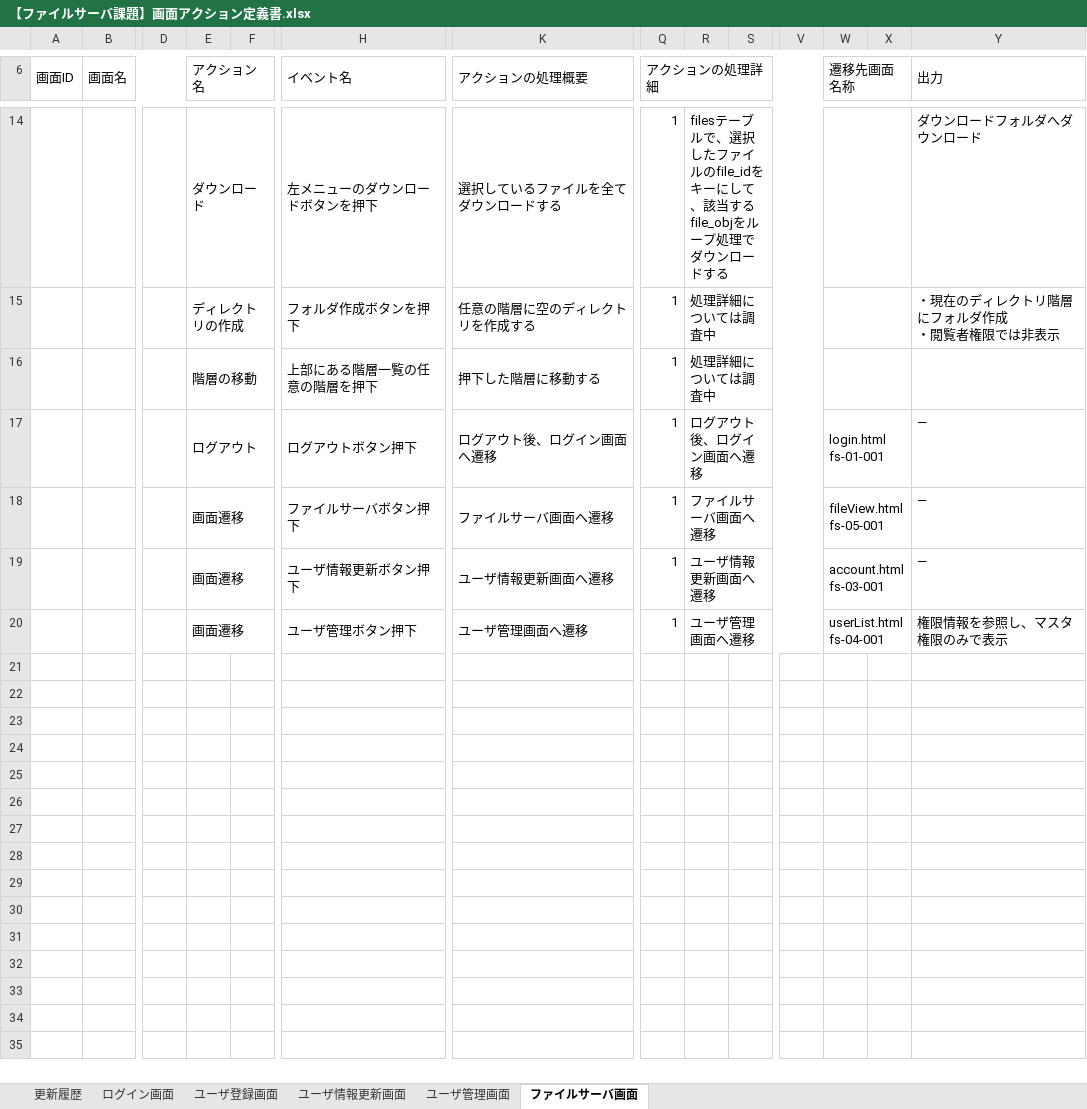
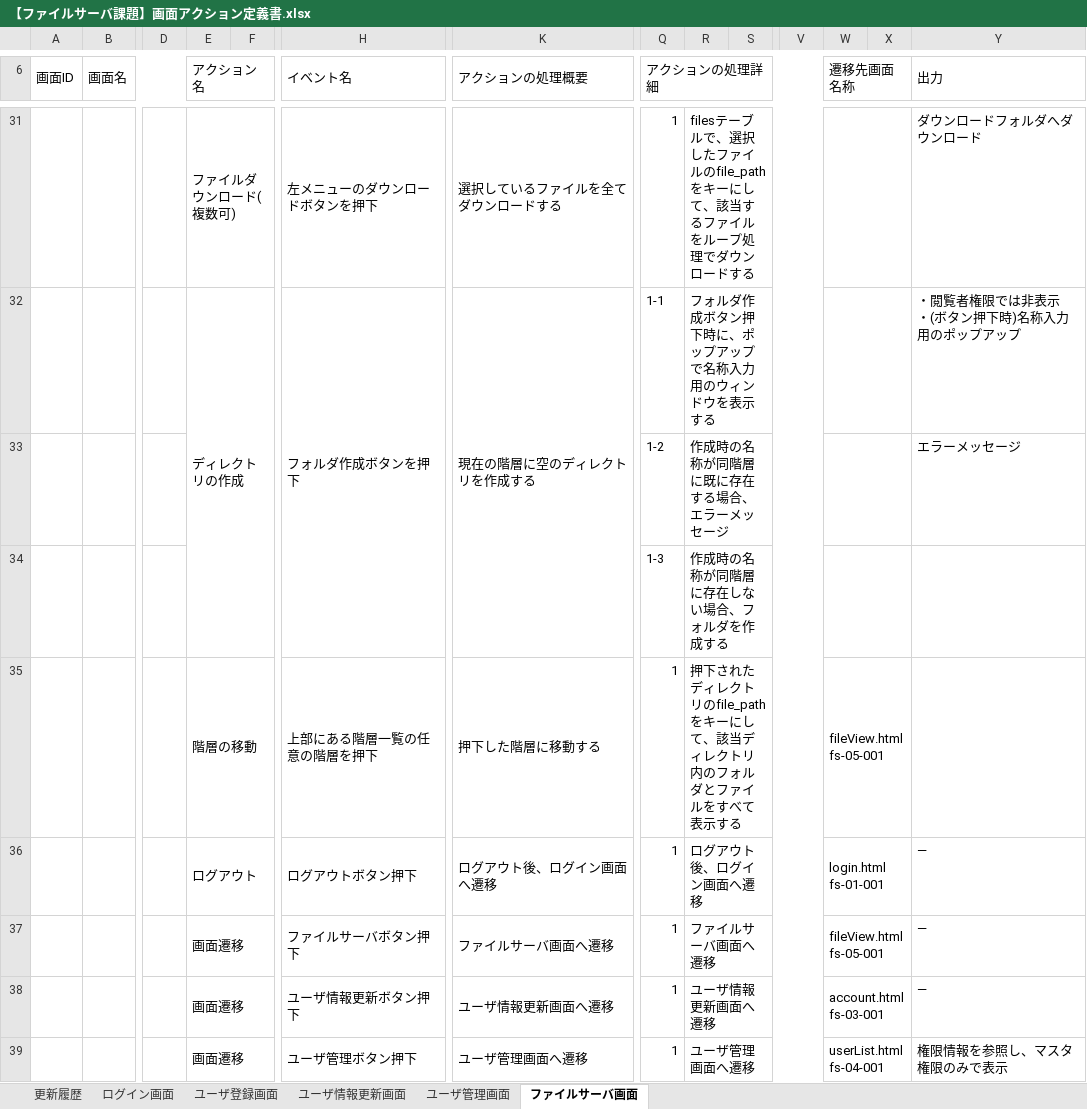
Before and after one commit to hirane/spring-project, an Excel workbook: document/【ファイルサーバ課題】画面アクション定義書.xlsx, sheet ファイルサーバ画面, drawn as a sheet; only a part is shown, gaps mark what is left out; values as stored, in another font and other column widths than the file's, no cell formats; removed rows and columns are numbered as before the commit, all else as after; rows hold the shown columns only; ↵ is a line break in a cell; the diff covers the shown part only; the diff names each change by its address in the sheet, - before the commit and + after, or states it on an @@ line.

```diff
--- a/document/【ファイルサーバ課題】画面アクション定義書.xlsx (sheet ファイルサーバ画面)
+++ b/document/【ファイルサーバ課題】画面アクション定義書.xlsx (sheet ファイルサーバ画面)
-E31 (アクション名): ダウンロード
+E31 (アクション名): ファイルダウンロード(複数可)
-R31: …ァイルのfile_idをキーにして、該当するfile_objをループ…
+R31: …ァイルのfile_pathをキーにして、該当するファイルをループ…
-row 15:  |  |  | ディレクトリの作成 |  | フォルダ作成ボタンを押下 | 任意の階層に空のディレクトリを作成する | 1 | 処理詳細については調査中 |  |  |  |  | ・現在のディレクトリ階層にフォルダ作成 ↵ ・閲覧者権限では非表示
+row 32:  |  |  | ディレクトリの作成 |  | フォルダ作成ボタンを押下 | 現在の階層に空のディレクトリを作成する | 1-1 | フォルダ作成ボタン押下時に、ポップアップで名称入力用のウィンドウを表示する |  |  |  |  | ・閲覧者権限では非表示 ↵ ・(ボタン押下時)名称入力用のポップアップ
+row 33:  |  |  |  |  |  |  | 1-2 | 作成時の名称が同階層に既に存在する場合、エラーメッセージ |  |  |  |  | エラーメッセージ
+row 34:  |  |  |  |  |  |  | 1-3 | 作成時の名称が同階層に存在しない場合、フォルダを作成する
-R35: 処理詳細については調査中
+R35: 押下されたディレクトリのfile_pathをキーにして、該当ディレクトリ内のフォルダとファイルをすべて表示する
-W35 (遷移先画面名称): (empty)
+W35 (遷移先画面名称): fileView.html ↵ fs-05-001
```
Also changed, not shown: 18 added rows, 1 removed row and 17 edited cells elsewhere in this sheet, sheet 更新履歴, cell formats.
